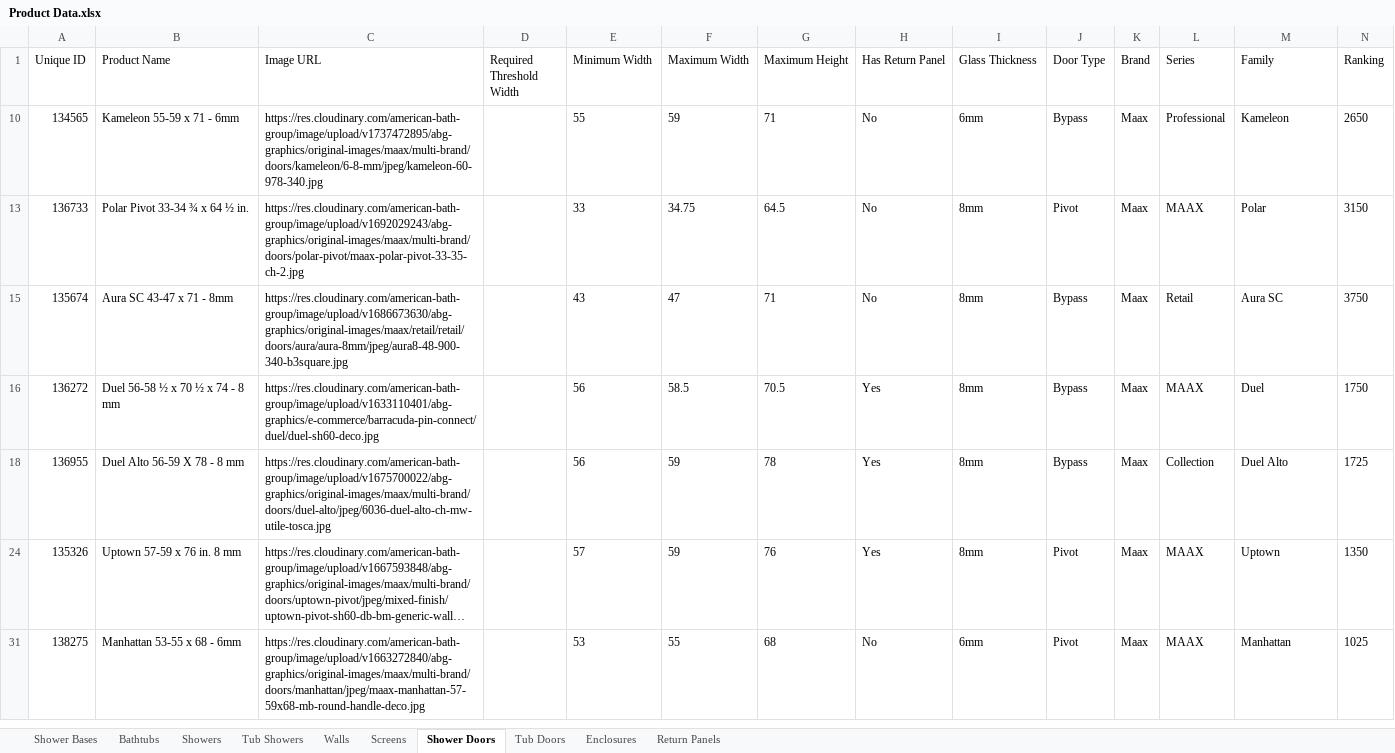
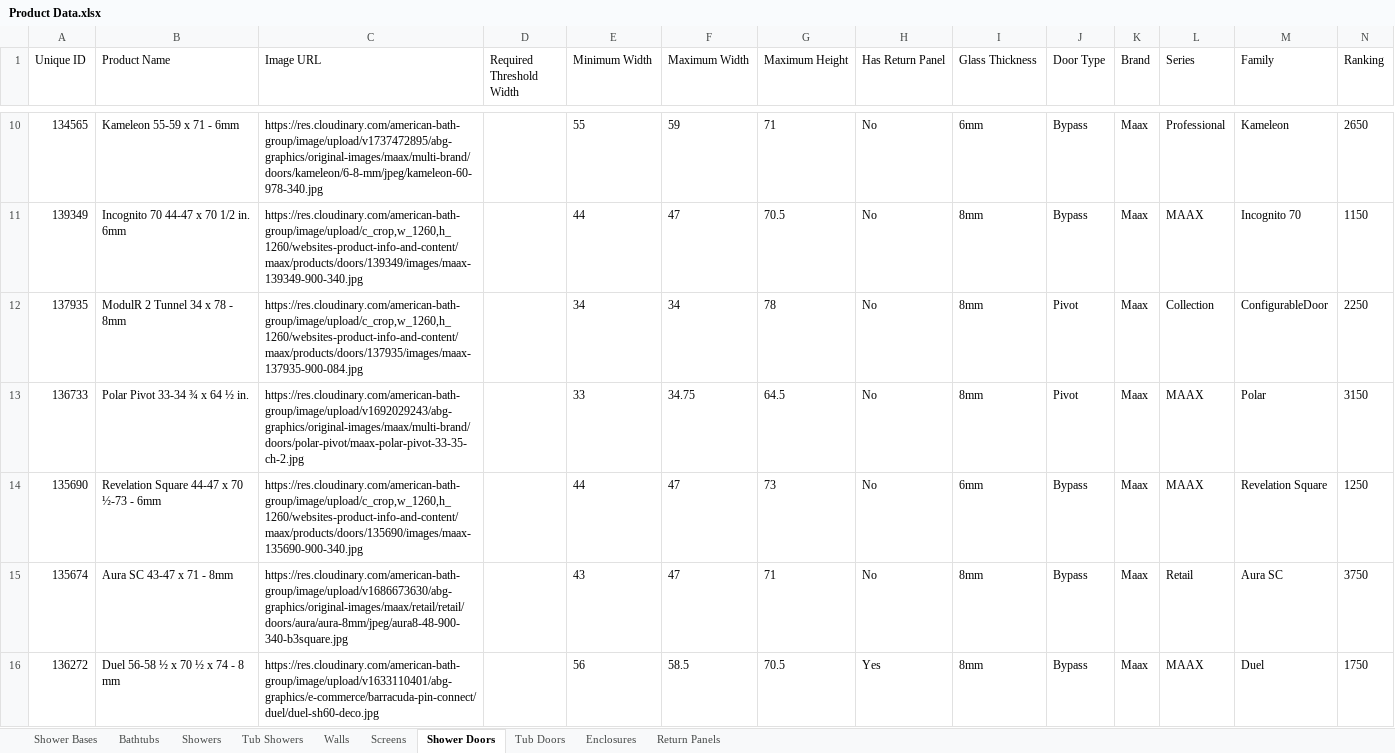
Before and after one commit to olepagedumontabg/ORCA, an Excel workbook: data/Product Data.xlsx, sheet Shower Doors, drawn as a sheet; only a part is shown, gaps mark what is left out; the shorter side is filled out with more unchanged rows; long unchanged cells end in …; values as stored, in another font and other column widths than the file's, no borders; rows hold the shown columns only; the diff covers the shown part only; the diff names each change by its address in the sheet, - before the commit and + after, or states it on an @@ line.

```diff
--- a/data/Product Data.xlsx (sheet Shower Doors)
+++ b/data/Product Data.xlsx (sheet Shower Doors)
@@ row 11 unhidden: 139349 | Incognito 70 44-47 x 70 1/2 in. 6mm | https://res.cloudinary.com/american-bath-group/image/upload/c_crop,w_1260,h_1260/websites-product-info-and-content/maax/products/doors/139349/images/maax-139349-900-340.jpg |  | 44 | 47 | 70.5 | No | 8mm | Bypass | Maax | MAAX | Incognito 70 | 1150 @@
@@ row 12 unhidden: 137935 | ModulR 2 Tunnel 34 x 78 - 8mm | https://res.cloudinary.com/american-bath-group/image/upload/c_crop,w_1260,h_1260/websites-product-info-and-content/maax/products/doors/137935/images/maax-137935-900-084.jpg |  | 34 | 34 | 78 | No | 8mm | Pivot | Maax | Collection | ConfigurableDoor | 2250 @@
@@ row 14 unhidden: 135690 | Revelation Square 44-47 x 70 ½-73 - 6mm | https://res.cloudinary.com/american-bath-group/image/upload/c_crop,w_1260,h_1260/websites-product-info-and-content/maax/products/doors/135690/images/maax-135690-900-340.jpg |  | 44 | 47 | 73 | No | 6mm | Bypass | Maax | MAAX | Revelation Square | 1250 @@
```
Also changed, not shown: 1 added row and 111 hidden or unhidden rows elsewhere in this sheet, sheet Walls, sheet Tub Doors, hidden cells, 1 other file.
